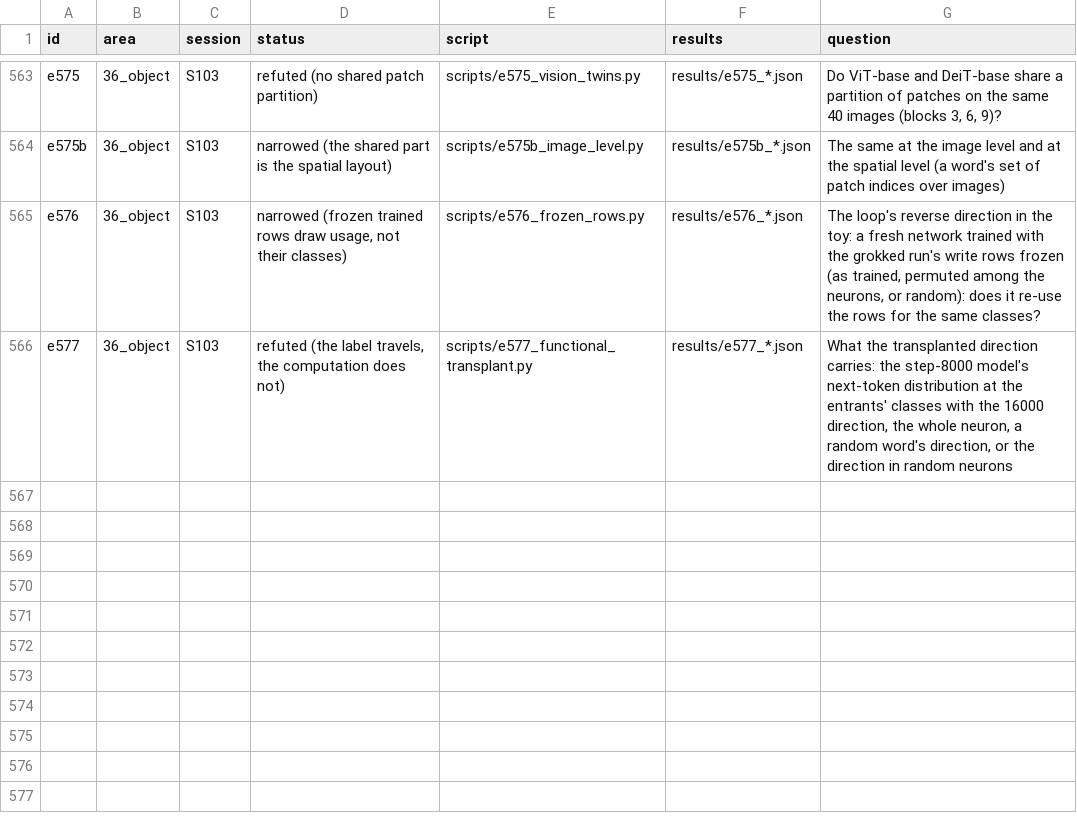
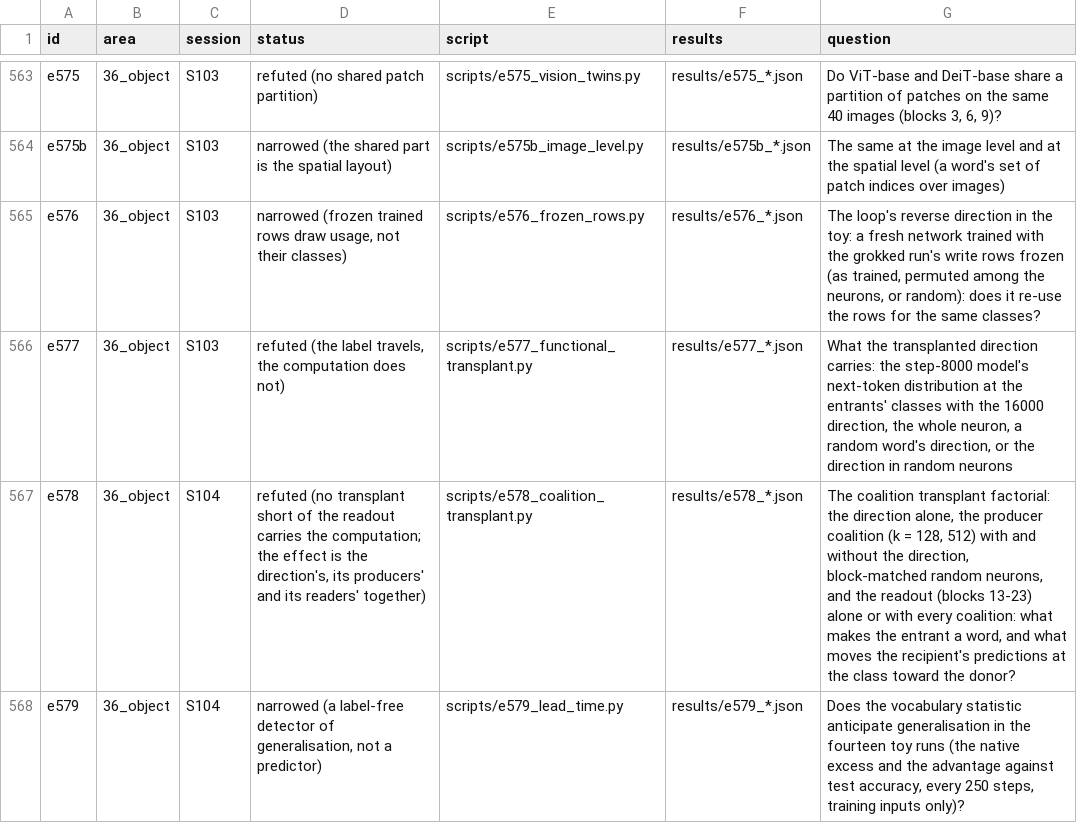
Before and after one commit to sunmoonron/wdd-descendants, a TSV file: docs/atlas/index.tsv, drawn as a sheet; only a part is shown, gaps mark what is left out.

```diff
--- a/docs/atlas/index.tsv
+++ b/docs/atlas/index.tsv
@@ -566 +566,3 @@ e576	36_object	S103	narrowed (frozen trained rows draw usage, not their classes)
 e577	36_object	S103	refuted (the label travels, the computation does not)	scripts/e577_functional_transplant.py	results/e577_*.json	What the transplanted direction carries: the step-8000 model's next-token distribution at the entrants' classes with the 16000 direction, the whole neuron, a random word's direction, or the direction in random neurons
+e578	36_object	S104	refuted (no transplant short of the readout carries the computation; the effect is the direction's, its producers' and its readers' together)	scripts/e578_coalition_transplant.py	results/e578_*.json	The coalition transplant factorial: the direction alone, the producer coalition (k = 128, 512) with and without the direction, block-matched random neurons, and the readout (blocks 13-23) alone or with every coalition: what makes the entrant a word, and what moves the recipient's predictions at the class toward the donor?
+e579	36_object	S104	narrowed (a label-free detector of generalisation, not a predictor)	scripts/e579_lead_time.py	results/e579_*.json	Does the vocabulary statistic anticipate generalisation in the fourteen toy runs (the native excess and the advantage against test accuracy, every 250 steps, training inputs only)?
```
Also changed, not shown: 17 other files.
